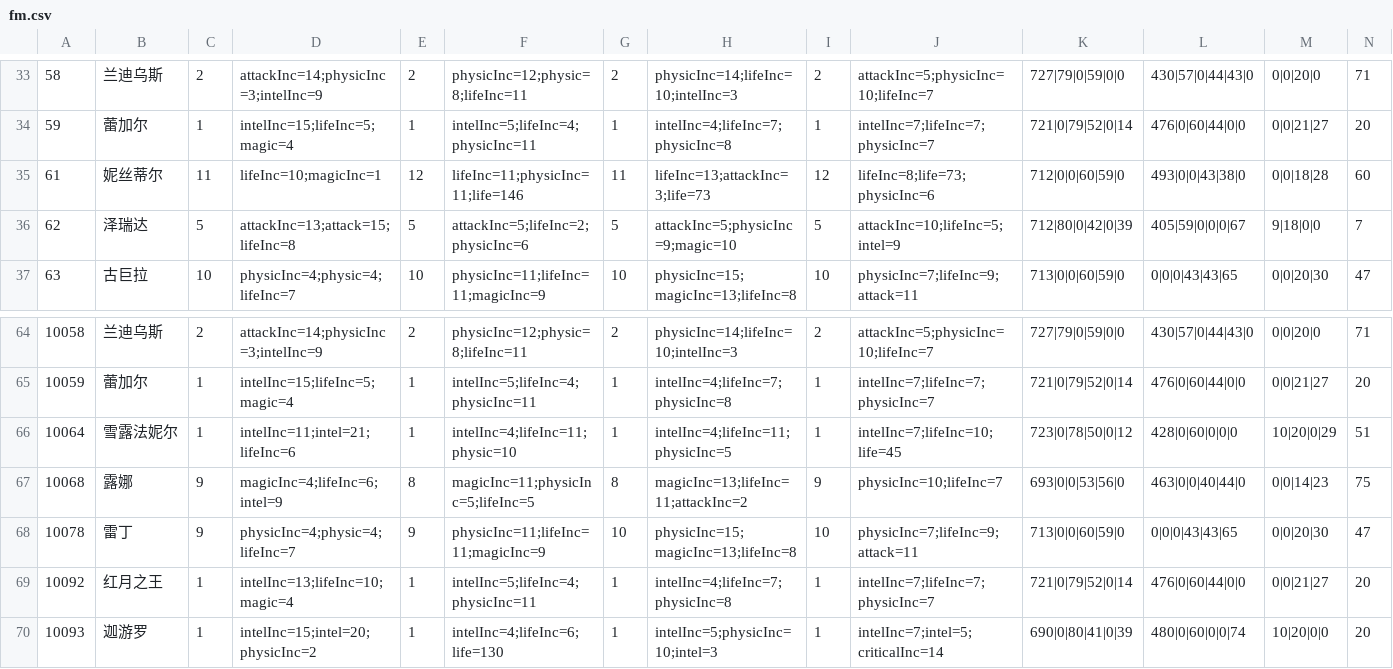
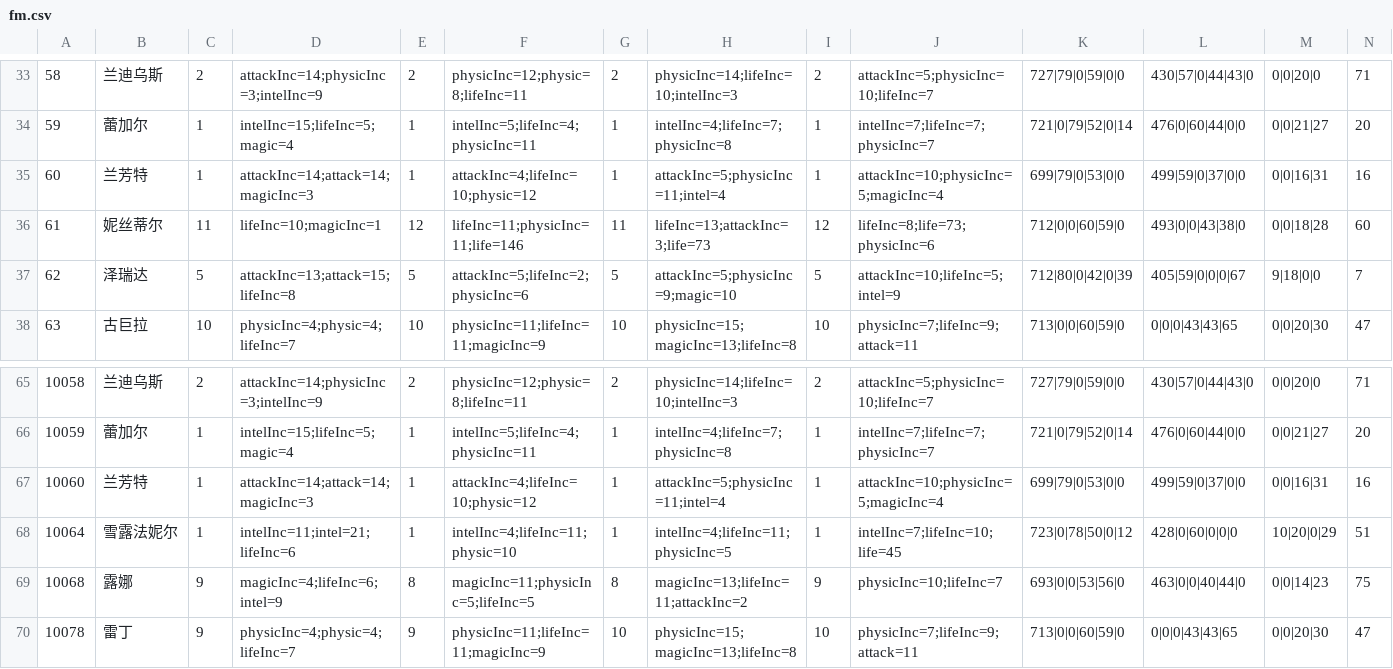
Before and after one commit to jassen75/sora, a CSV file: src/main/resources/static/fight/fm.csv, drawn as a sheet; only a part is shown, gaps mark what is left out; the shorter side is filled out with more unchanged rows; rows hold the shown columns only; the diff names each change by its address in the sheet, - before the commit and + after, or states it on an @@ line.

```diff
--- a/src/main/resources/static/fight/fm.csv
+++ b/src/main/resources/static/fight/fm.csv
+row 35: 60 | 兰芳特 | 1 | attackInc=14;attack=14;magicInc=3 | 1 | attackInc=4;lifeInc=10;physic=12 | 1 | attackInc=5;physicInc=11;intel=4 | 1 | attackInc=10;physicInc=5;magicInc=4 | 699|79|0|53|0|0 | 499|59|0|37|0|0 | 0|0|16|31 | 16
+row 67: 10060 | 兰芳特 | 1 | attackInc=14;attack=14;magicInc=3 | 1 | attackInc=4;lifeInc=10;physic=12 | 1 | attackInc=5;physicInc=11;intel=4 | 1 | attackInc=10;physicInc=5;magicInc=4 | 699|79|0|53|0|0 | 499|59|0|37|0|0 | 0|0|16|31 | 16
```
Also changed, not shown: 14 other files.
